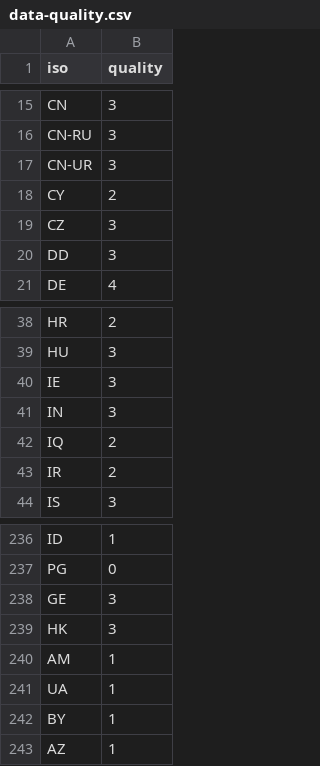
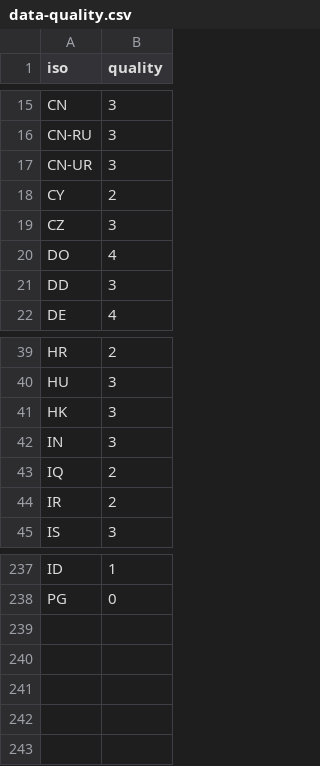
Before and after one commit to WIDworld/wid-world, a CSV file: data-input/data-quality/data-quality.csv, drawn as a sheet; only a part is shown, gaps mark what is left out.

```diff
--- a/data-input/data-quality/data-quality.csv
+++ b/data-input/data-quality/data-quality.csv
@@ -19,2 +19,3 @@ CY;2
 CZ;3
+DO;4
 DD;3
@@ -39,3 +40,3 @@ HR;2
 HU;3
-IE;3
+HK;3
 IN;3
@@ -237,7 +238 @@ ID;1
 PG;0
-GE;3
-HK;3
-AM ;1
-UA ;1
-BY;1
-AZ;1
```
Also changed, not shown: 11 other files.
